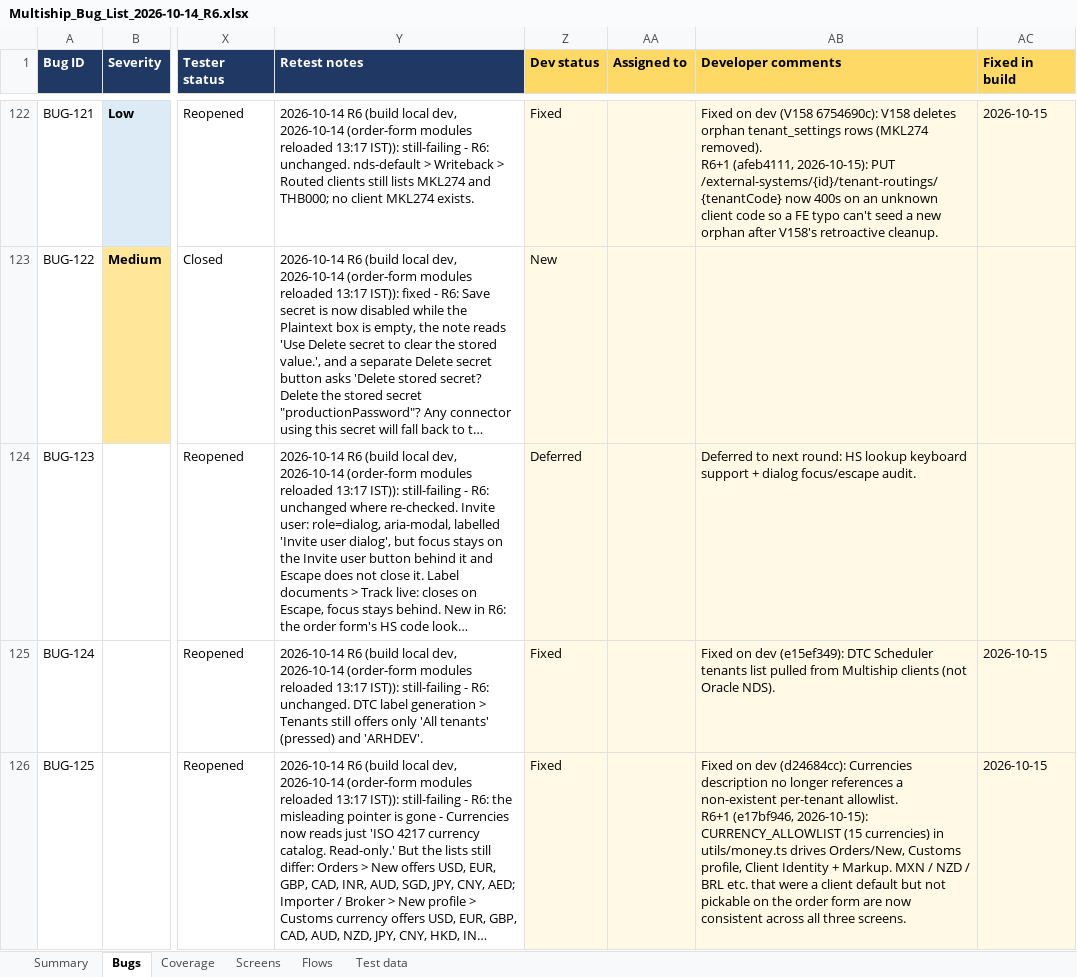
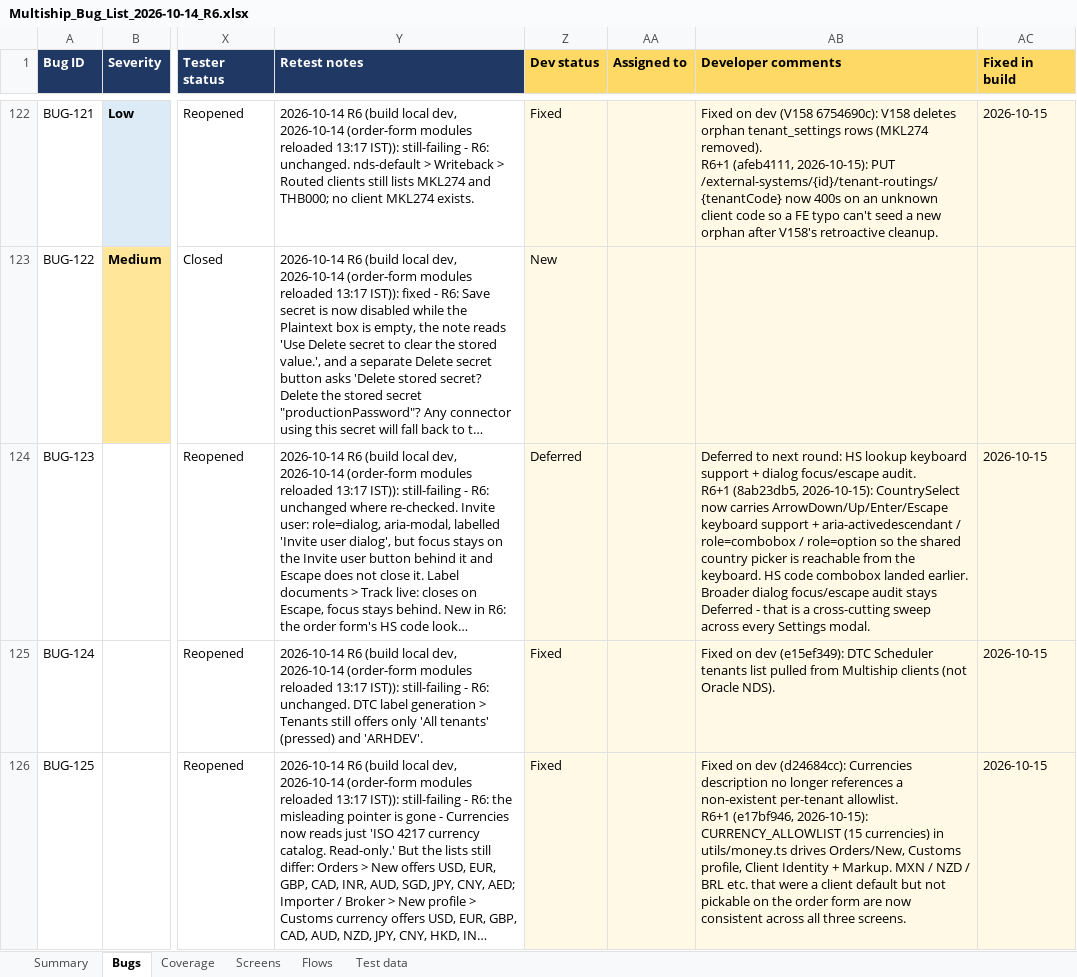
Before and after one commit to maharana2006-tech/thb-shioai, an Excel workbook: docs/audits/Multiship_Bug_List_2026-10-14_R6.xlsx, sheet Bugs, drawn as a sheet; only a part is shown, gaps mark what is left out; long unchanged cells end in …; values as stored, in another font and other column widths than the file's, no borders; ↵ is a line break in a cell; the diff covers the shown part only; the diff names each change by its address in the sheet, - before the commit and + after, or states it on an @@ line.

```diff
--- a/docs/audits/Multiship_Bug_List_2026-10-14_R6.xlsx (sheet Bugs)
+++ b/docs/audits/Multiship_Bug_List_2026-10-14_R6.xlsx (sheet Bugs)
-AB124 (Developer comments): …focus/escape audit.
+AB124 (Developer comments): …focus/escape audit. ↵ R6+1 (8ab23db5, 2026-10-15): CountrySelect now carries ArrowDown/Up/Enter/Escape keyboard support + aria-activedescendant / role=combobox / role=option so the shared country picker is reachable from the keyboard. HS code combobox landed earlier. Broader dialog focus/escape audit stays Deferred - that is a cross-cutting sweep across every Settings modal.
-AC124 (Fixed in build): (empty)
+AC124 (Fixed in build): 2026-10-15
```
Also changed, not shown: 3 edited cells elsewhere in this sheet, 1 other file.
